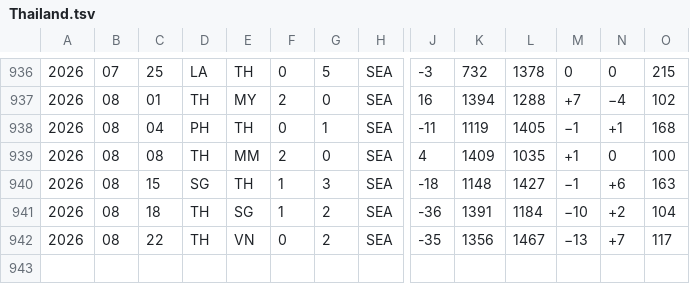
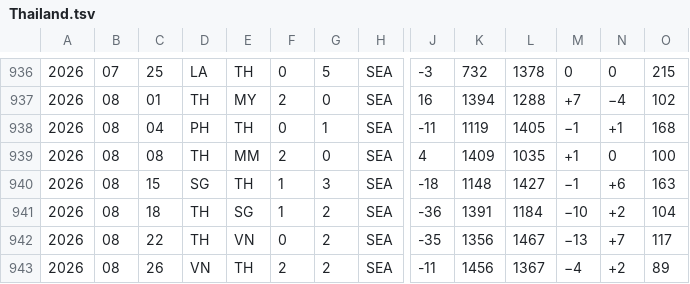
Before and after one commit to nfelo/nfelo.github.io, a TSV file: source/elo_pages/Thailand.tsv, drawn as a sheet; only a part is shown, gaps mark what is left out; rows hold the shown columns only; the diff names each change by its address in the sheet, - before the commit and + after, or states it on an @@ line.

```diff
--- a/source/elo_pages/Thailand.tsv
+++ b/source/elo_pages/Thailand.tsv
+row 943: 2026 | 08 | 26 | VN | TH | 2 | 2 | SEA | -11 | 1456 | 1367 | −4 | +2 | 89
```
Also changed, not shown: source/World.tsv, source/elo_pages/Vietnam.tsv, 7 other files.
